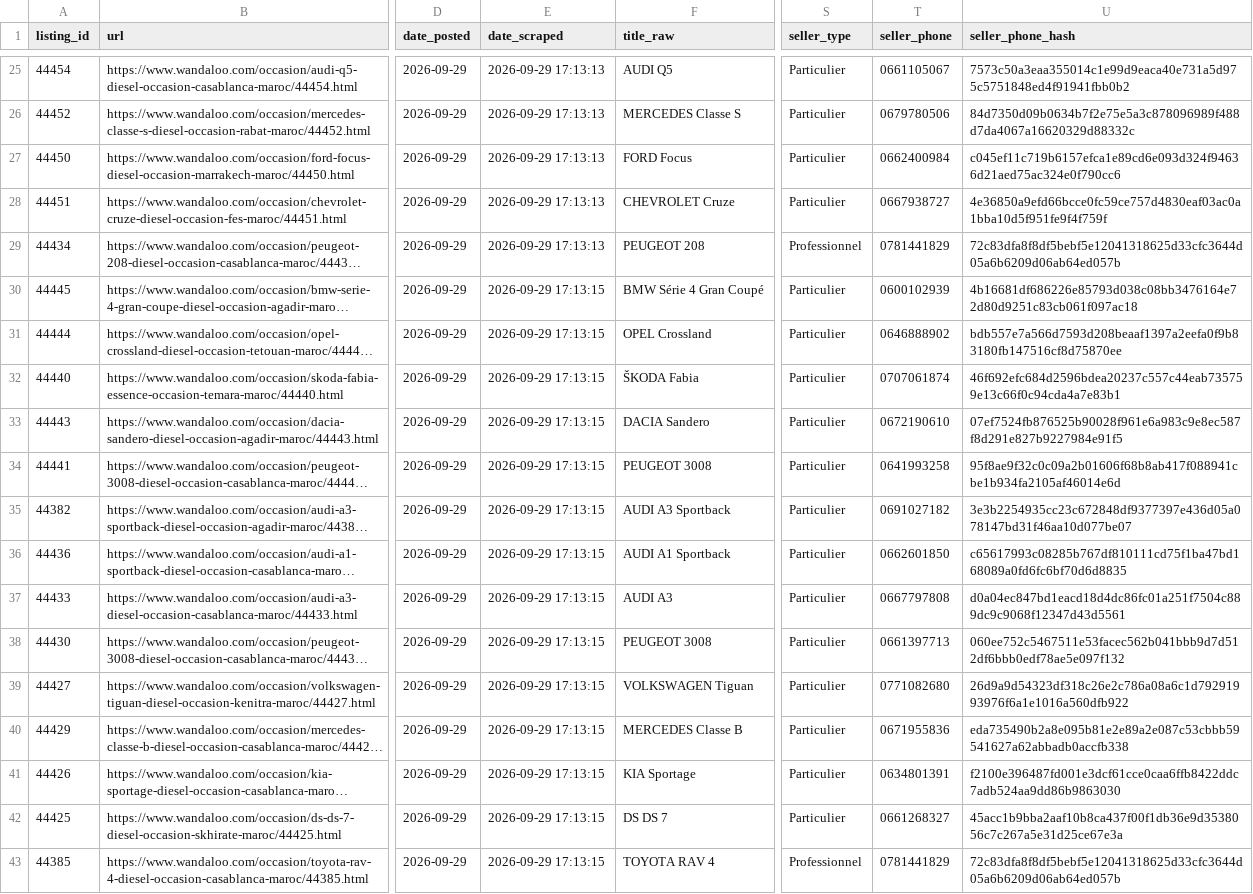
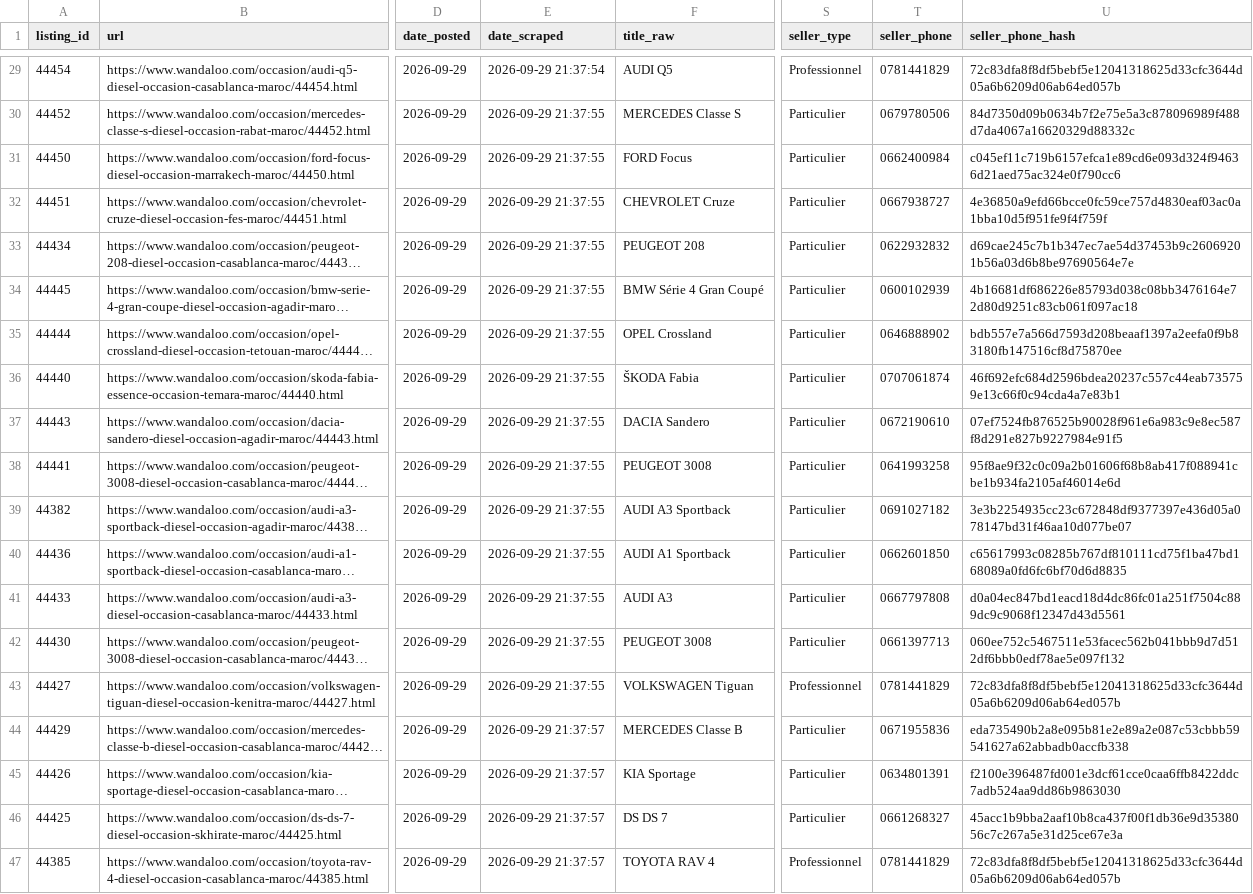
Before and after one commit to ayouboublouch/xgboost-car, a CSV file: data/raw/scraped_wandaloo_part_23.csv, drawn as a sheet; only a part is shown, gaps mark what is left out; long unchanged cells end in …; addresses are those after the commit; the diff covers the shown part only; the diff names each change by its address in the sheet, - before the commit and + after, or states it on an @@ line.

```diff
--- a/data/raw/scraped_wandaloo_part_23.csv
+++ b/data/raw/scraped_wandaloo_part_23.csv
-E29 (date_scraped): 2026-09-29 17:13:13
+E29 (date_scraped): 2026-09-29 21:37:54
-S29 (seller_type): Particulier
+S29 (seller_type): Professionnel
-T29 (seller_phone): 0661105067
+T29 (seller_phone): 0781441829
-U29 (seller_phone_hash): 7573c50a3eaa355014c1e99d9eaca40e731a5d975c5751848ed4f91941fbb0b2
+U29 (seller_phone_hash): 72c83dfa8f8df5bebf5e12041318625d33cfc3644d05a6b6209d06ab64ed057b
-E30:E33 (date_scraped): 2026-09-29 17:13:13
+E30:E33 (date_scraped): 2026-09-29 21:37:55
-S33 (seller_type): Professionnel
+S33 (seller_type): Particulier
-T33 (seller_phone): 0781441829
+T33 (seller_phone): 0622932832
-U33 (seller_phone_hash): 72c83dfa8f8df5bebf5e12041318625d33cfc3644d05a6b6209d06ab64ed057b
+U33 (seller_phone_hash): d69cae245c7b1b347ec7ae54d37453b9c26069201b56a03d6b8be97690564e7e
-E34:E43 (date_scraped): 2026-09-29 17:13:15
+E34:E43 (date_scraped): 2026-09-29 21:37:55
-S43 (seller_type): Particulier
+S43 (seller_type): Professionnel
-T43 (seller_phone): 0771082680
+T43 (seller_phone): 0781441829
-U43 (seller_phone_hash): 26d9a9d54323df318c26e2c786a08a6c1d79291993976f6a1e1016a560dfb922
+U43 (seller_phone_hash): 72c83dfa8f8df5bebf5e12041318625d33cfc3644d05a6b6209d06ab64ed057b
-E44:E47 (date_scraped): 2026-09-29 17:13:15
+E44:E47 (date_scraped): 2026-09-29 21:37:57
```
Also changed, not shown: 4 added rows and 29 edited cells elsewhere in this file, data/raw/scraped_moteur_part_121.csv, data/raw/scraped_moteur_part_241.csv, 15 other files.
